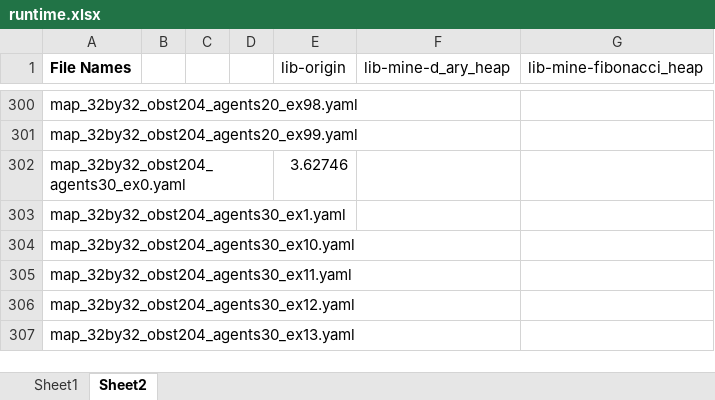
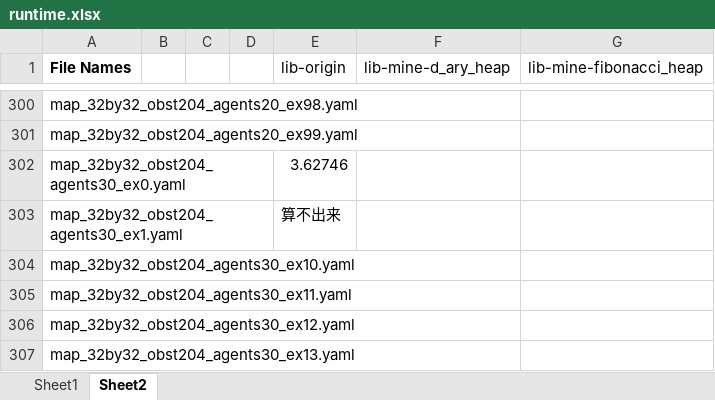
Before and after one commit to ssfc/libMultiRobotPlanning, an Excel workbook: benchmark/runtime.xlsx, sheet Sheet2, drawn as a sheet; only a part is shown, gaps mark what is left out; values as stored, in another font and other column widths than the file's, no borders; the diff names each change by its address in the sheet, - before the commit and + after, or states it on an @@ line.

Commit message:
Update runtime.xlsx

```diff
--- a/benchmark/runtime.xlsx (sheet Sheet2)
+++ b/benchmark/runtime.xlsx (sheet Sheet2)
-E303 (lib-origin): (empty)
+E303 (lib-origin): 算不出来
```
